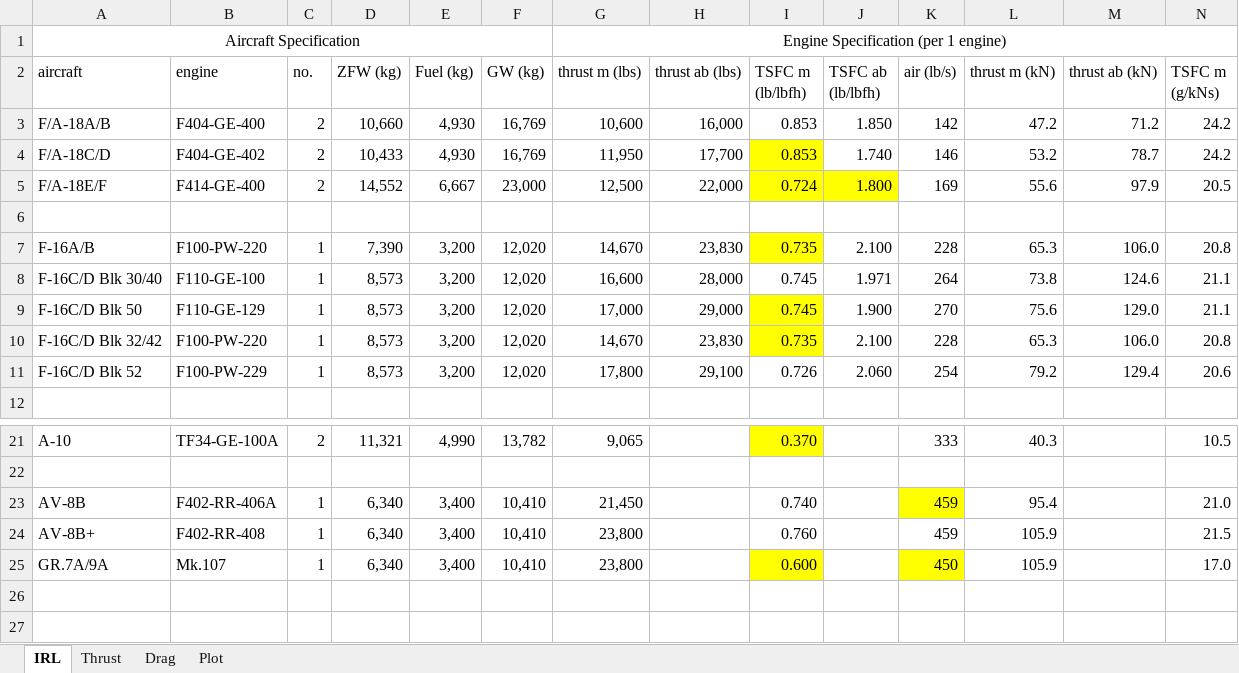
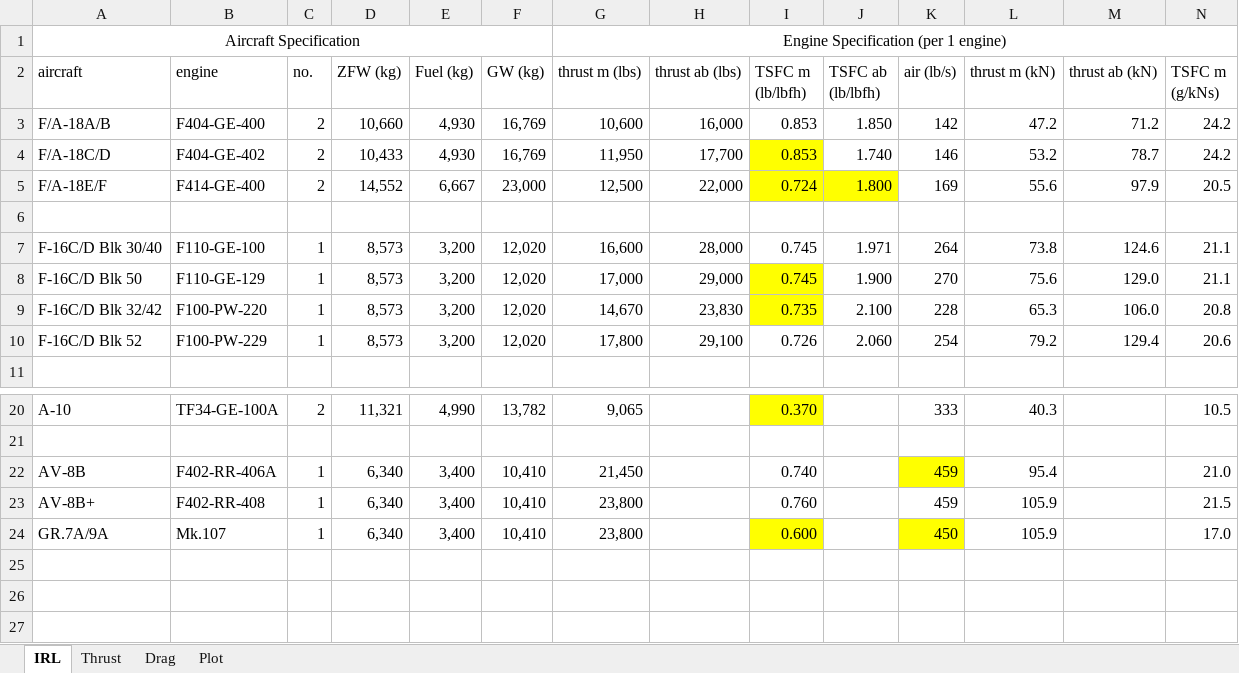
Before and after one commit to mgkid3310/REBalanced, an Excel workbook: REB Engine Profile.xlsx, sheet IRL, drawn as a sheet; only a part is shown, gaps mark what is left out; values as stored, in another font and other column widths than the file's, no borders; removed rows and columns are numbered as before the commit, all else as after; rows hold the shown columns only; the diff names each change by its address in the sheet, - before the commit and + after, or states it on an @@ line.

Commit message:
manage all engine values with python

```diff
--- a/REB Engine Profile.xlsx (sheet IRL)
+++ b/REB Engine Profile.xlsx (sheet IRL)
-row 7: F-16A/B | F100-PW-220 | 1 | 7,390 | 3,200 | 12,020 | 14,670 | 23,830 | 0.735 | 2.100 | 228 | 65.3 | 106.0 | 20.8
+row 25: (empty)
```
Also changed, not shown: formulas that keep their value, charts or pictures, 18 other files.
